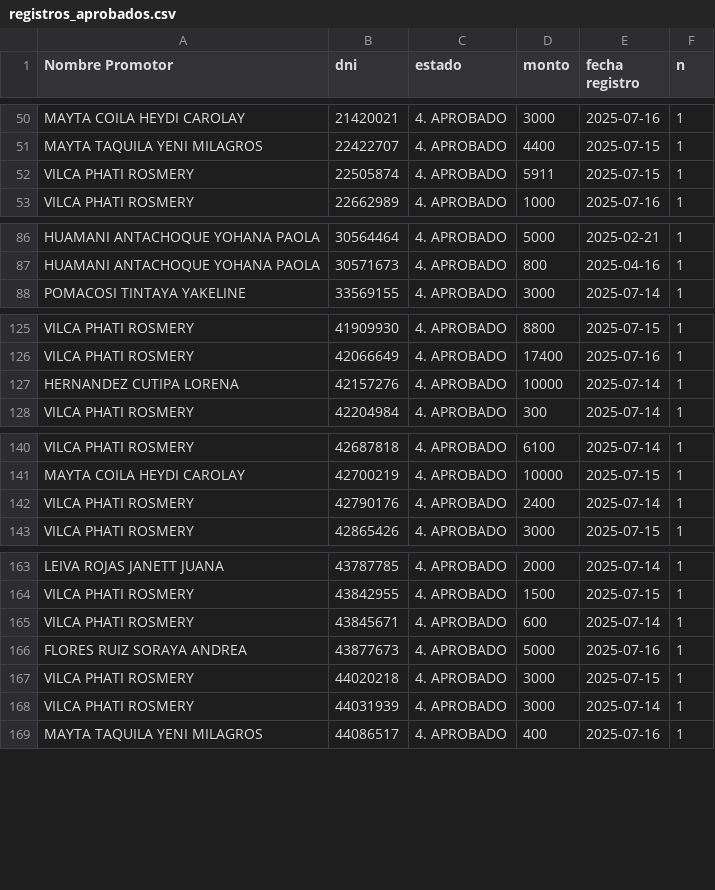
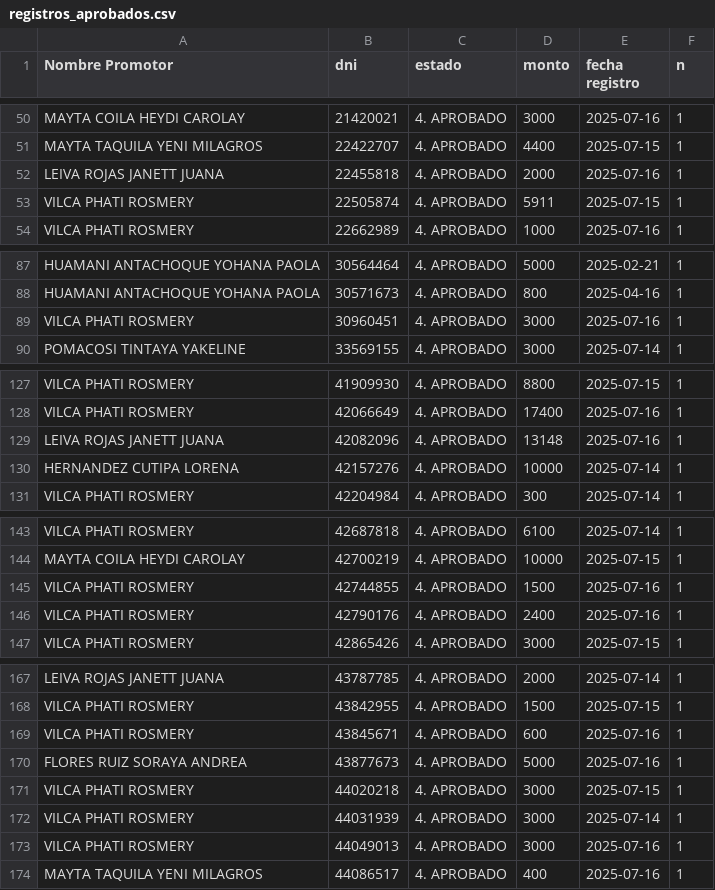
Before and after one commit to WFLAR0/reporte_online_s_bi, a CSV file: registros_aprobados.csv, drawn as a sheet; only a part is shown, gaps mark what is left out.

Commit message:
Actualización de registros_aprobados.csv

```diff
--- a/registros_aprobados.csv
+++ b/registros_aprobados.csv
@@ -51,2 +51,3 @@ MAYTA COILA HEYDI CAROLAY;21420021;4. APROBADO;3000;2025-07-16;1
 MAYTA TAQUILA YENI MILAGROS;22422707;4. APROBADO;4400;2025-07-15;1
+LEIVA ROJAS JANETT JUANA;22455818;4. APROBADO;2000;2025-07-16;1
 VILCA PHATI ROSMERY;22505874;4. APROBADO;5911;2025-07-15;1
@@ -87,2 +88,3 @@ HUAMANI ANTACHOQUE YOHANA PAOLA;30564464;4. APROBADO;5000;2025-02-21;1
 HUAMANI ANTACHOQUE YOHANA PAOLA;30571673;4. APROBADO;800;2025-04-16;1
+VILCA PHATI ROSMERY;30960451;4. APROBADO;3000;2025-07-16;1
 POMACOSI TINTAYA YAKELINE;33569155;4. APROBADO;3000;2025-07-14;1
@@ -126,2 +128,3 @@ VILCA PHATI ROSMERY;41909930;4. APROBADO;8800;2025-07-15;1
 VILCA PHATI ROSMERY;42066649;4. APROBADO;17400;2025-07-16;1
+LEIVA ROJAS JANETT JUANA;42082096;4. APROBADO;13148;2025-07-16;1
 HERNANDEZ CUTIPA LORENA;42157276;4. APROBADO;10000;2025-07-14;1
@@ -141,3 +144,4 @@ VILCA PHATI ROSMERY;42687818;4. APROBADO;6100;2025-07-14;1
 MAYTA COILA HEYDI CAROLAY;42700219;4. APROBADO;10000;2025-07-15;1
-VILCA PHATI ROSMERY;42790176;4. APROBADO;2400;2025-07-14;1
+VILCA PHATI ROSMERY;42744855;4. APROBADO;1500;2025-07-16;1
+VILCA PHATI ROSMERY;42790176;4. APROBADO;2400;2025-07-16;1
 VILCA PHATI ROSMERY;42865426;4. APROBADO;3000;2025-07-15;1
@@ -164,3 +168,3 @@ LEIVA ROJAS JANETT JUANA;43787785;4. APROBADO;2000;2025-07-14;1
 VILCA PHATI ROSMERY;43842955;4. APROBADO;1500;2025-07-15;1
-VILCA PHATI ROSMERY;43845671;4. APROBADO;600;2025-07-14;1
+VILCA PHATI ROSMERY;43845671;4. APROBADO;600;2025-07-16;1
 FLORES RUIZ SORAYA ANDREA;43877673;4. APROBADO;5000;2025-07-16;1
@@ -168,2 +172,3 @@ VILCA PHATI ROSMERY;44020218;4. APROBADO;3000;2025-07-15;1
 VILCA PHATI ROSMERY;44031939;4. APROBADO;3000;2025-07-14;1
+VILCA PHATI ROSMERY;44049013;4. APROBADO;3000;2025-07-16;1
 MAYTA TAQUILA YENI MILAGROS;44086517;4. APROBADO;400;2025-07-16;1
```
